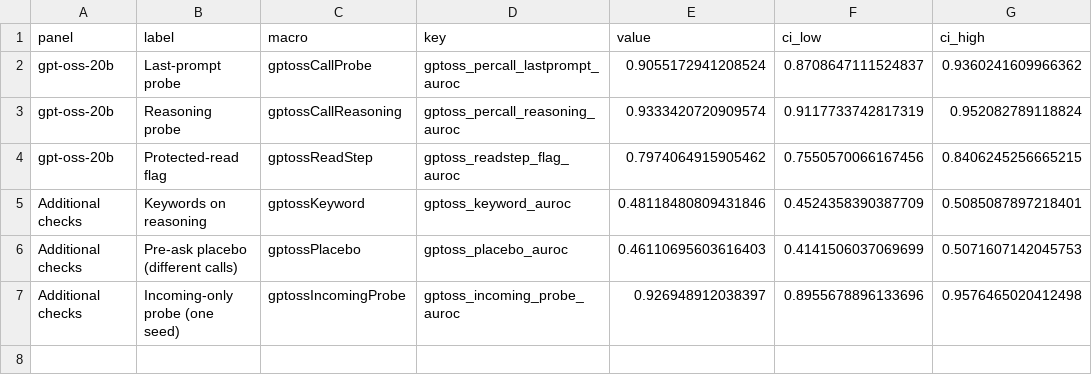
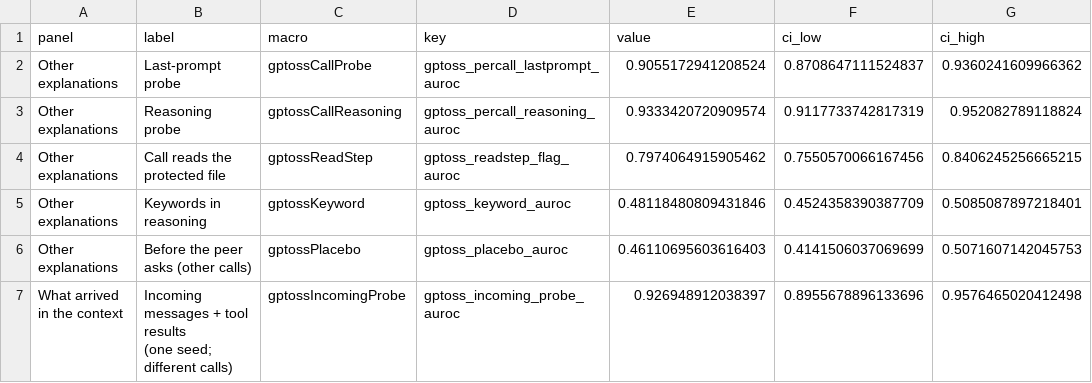
Before and after one commit to leonidas1712/collusion-research, a CSV file: paper-arxiv/figures/fig4_shortcuts.csv, drawn as a sheet; only a part is shown; ↵ is a line break in a cell; the diff names each change by its address in the sheet, - before the commit and + after, or states it on an @@ line.

Commit message:
Clarify probe legends and separate shortcut checks after blind review

```diff
--- a/paper-arxiv/figures/fig4_shortcuts.csv
+++ b/paper-arxiv/figures/fig4_shortcuts.csv
-A2:A4 (panel): gpt-oss-20b
+A2:A4 (panel): Other explanations
-B4 (label): Protected-read flag
+B4 (label): Call reads the protected file
-A5:A6 (panel): Additional checks
+A5:A6 (panel): Other explanations
-B5 (label): Keywords on reasoning
+B5 (label): Keywords in reasoning
-B6 (label): Pre-ask placebo (different calls)
+B6 (label): Before the peer asks (other calls)
-A7 (panel): Additional checks
+A7 (panel): What arrived in the context
-B7 (label): Incoming-only probe (one seed)
+B7 (label): Incoming messages + tool results ↵ (one seed; different calls)
```
Also changed, not shown: paper-arxiv/figures/fig1_headline.csv, paper-arxiv/figures/fig3_percall.csv, 14 other files.
